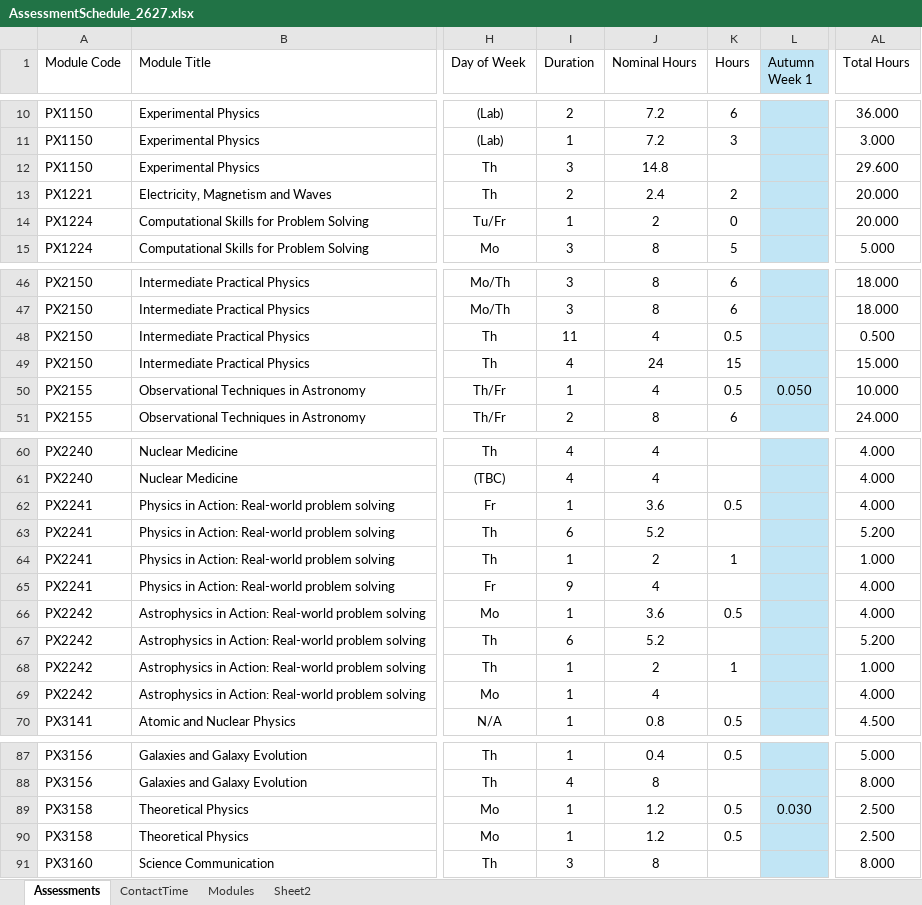
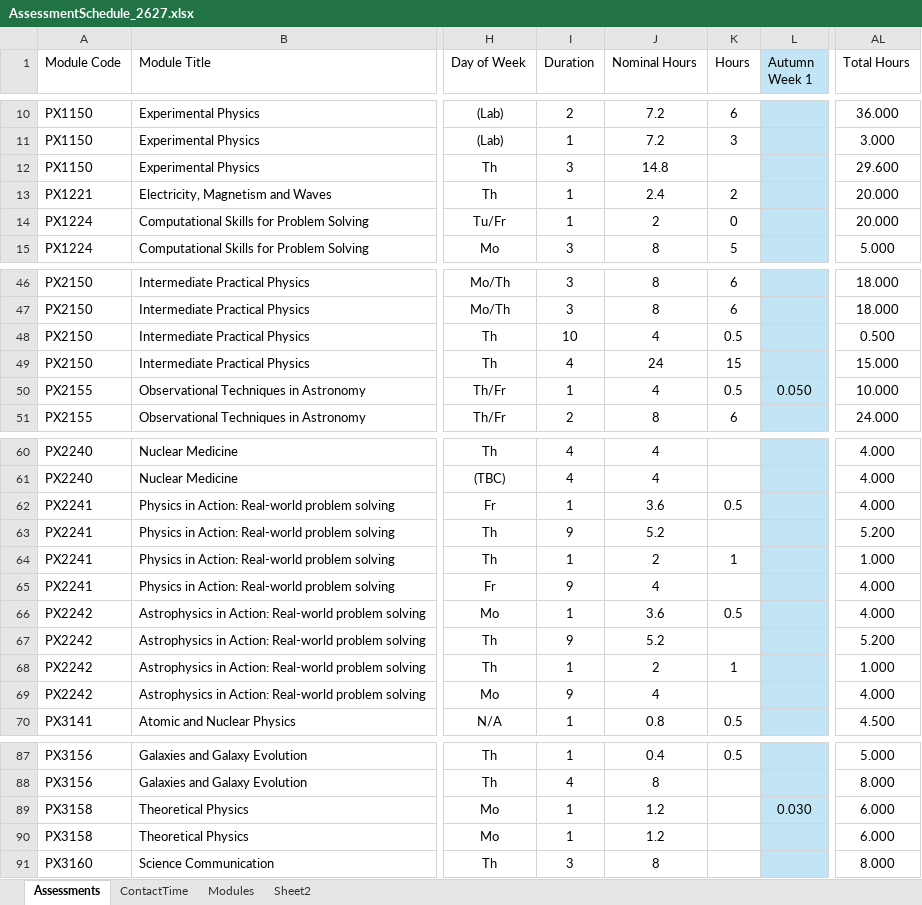
Before and after one commit to chrisnorth/workload-model, an Excel workbook: AssessmentSchedule_2627.xlsx, sheet Assessments, drawn as a sheet; only a part is shown, gaps mark what is left out; values as stored, in another font and other column widths than the file's, no borders; table styles not drawn; the diff names each change by its address in the sheet, - before the commit and + after, or states it on an @@ line.

```diff
--- a/AssessmentSchedule_2627.xlsx (sheet Assessments)
+++ b/AssessmentSchedule_2627.xlsx (sheet Assessments)
-I13 (Duration): 2
+I13 (Duration): 1
-I48 (Duration): 11
+I48 (Duration): 10
-I63 (Duration): 6
+I63 (Duration): 9
-I67 (Duration): 6
+I67 (Duration): 9
-I69 (Duration): 1
+I69 (Duration): 9
-K89:K90 (Hours): 0.5
+K89:K90 (Hours): (empty)
-AL89:AL90 (Total Hours): 2.500
+AL89:AL90 (Total Hours): 6.000
```
Also changed, not shown: sheet Sheet2, 1 other file.
